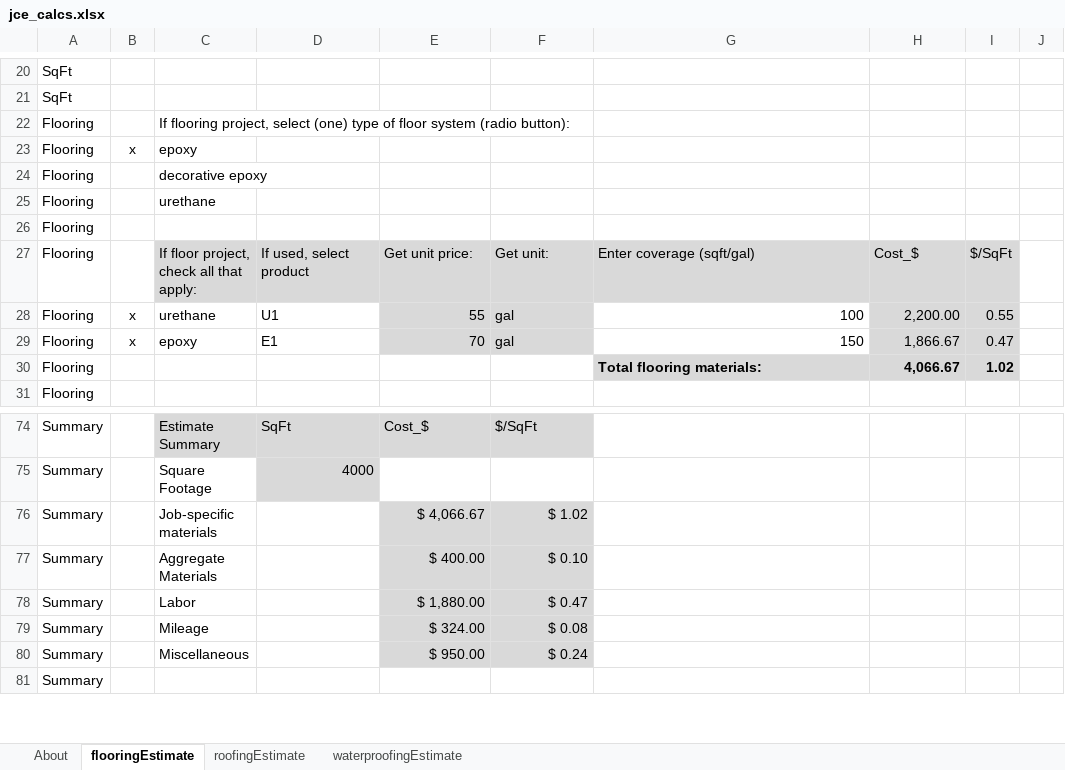
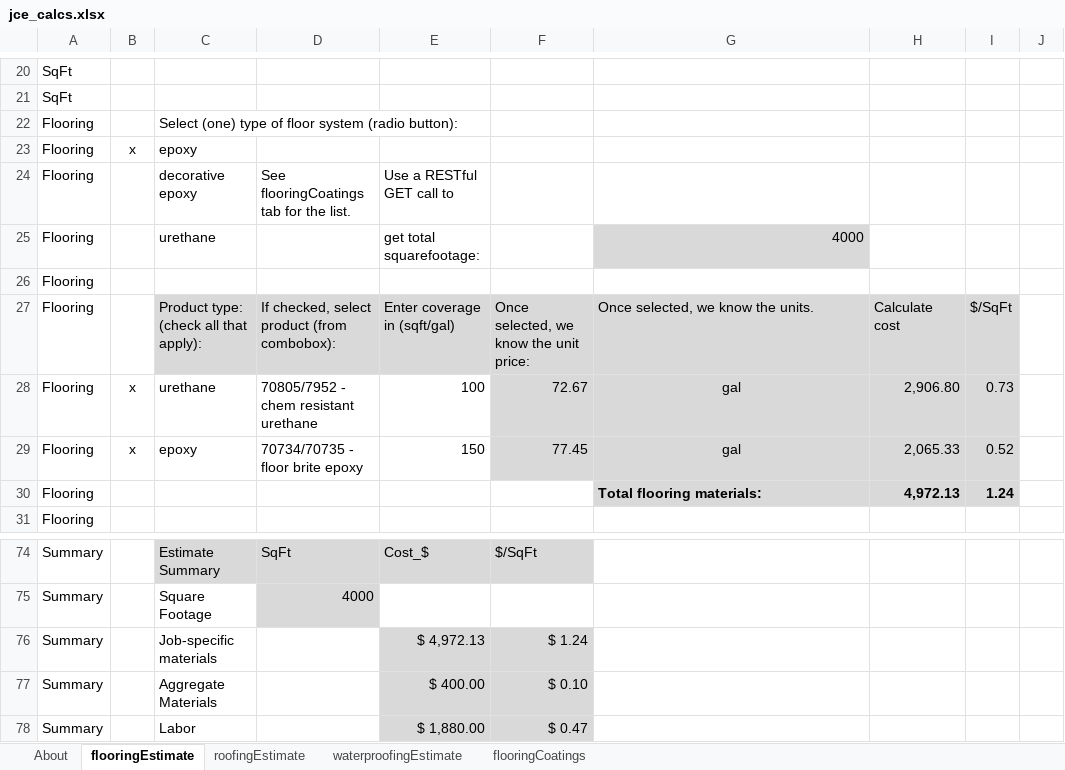
Before and after one commit to HimaBinduJammula/WebApps, an Excel workbook: ref/jce_calcs.xlsx, sheet flooringEstimate, drawn as a sheet; only a part is shown, gaps mark what is left out; the shorter side is filled out with more unchanged rows; values as stored, in another font and other column widths than the file's, no borders; the diff covers the shown part only; the diff names each change by its address in the sheet, - before the commit and + after, or states it on an @@ line.

Commit message:
combo box example

```diff
--- a/ref/jce_calcs.xlsx (sheet flooringEstimate)
+++ b/ref/jce_calcs.xlsx (sheet flooringEstimate)
+sheet tab: flooringCoatings
-C22: If flooring project, select (one) type…
+C22: Select (one) type…
-D24: (empty)
+D24: See flooringCoatings tab for the list.
-E24: (empty)
+E24: Use a RESTful GET call to
-E25: (empty)
+E25: get total squarefootage:
-G25: (empty)
+G25: 4000
-G25 fill: none
+G25 fill: #D9D9D9
-C27: If floor project, check all that apply:
+C27: Product type: (check all that apply):
-D27: If used, select product
+D27: If checked, select product (from combobox):
-E27: Get unit price:
+E27: Enter coverage in (sqft/gal)
-F27: Get unit:
+F27: Once selected, we know the unit price:
-G27: Enter coverage (sqft/gal)
+G27: Once selected, we know the units.
-H27: Cost_$
+H27: Calculate cost
-D28: U1
+D28: 70805/7952 - chem resistant urethane
-E28: 55
+E28: 100
-E28:E29 fill: #D9D9D9
+E28:E29 fill: none
-F28: gal
+F28: 72.67
-G28: 100
+G28: gal
@@ G28:G29 fill: none → #D9D9D9, alignment: right → center @@
-H28: 2,200.00
+H28: 2,906.80
-I28: 0.55
+I28: 0.73
-D29: E1
+D29: 70734/70735 - floor brite epoxy
-E29: 70
+E29: 150
-F29: gal
+F29: 77.45
-G29: 150
+G29: gal
-H29: 1,866.67
+H29: 2,065.33
-I29: 0.47
+I29: 0.52
-H30: 4,066.67
+H30: 4,972.13
-I30: 1.02
+I30: 1.24
-E76: $ 4,066.67
+E76: $ 4,972.13
-F76: $ 1.02
+F76: $ 1.24
```
Also changed, not shown: 19 edited cells elsewhere in this sheet, sheet roofingEstimate, sheet waterproofingEstimate, 1 other file.
